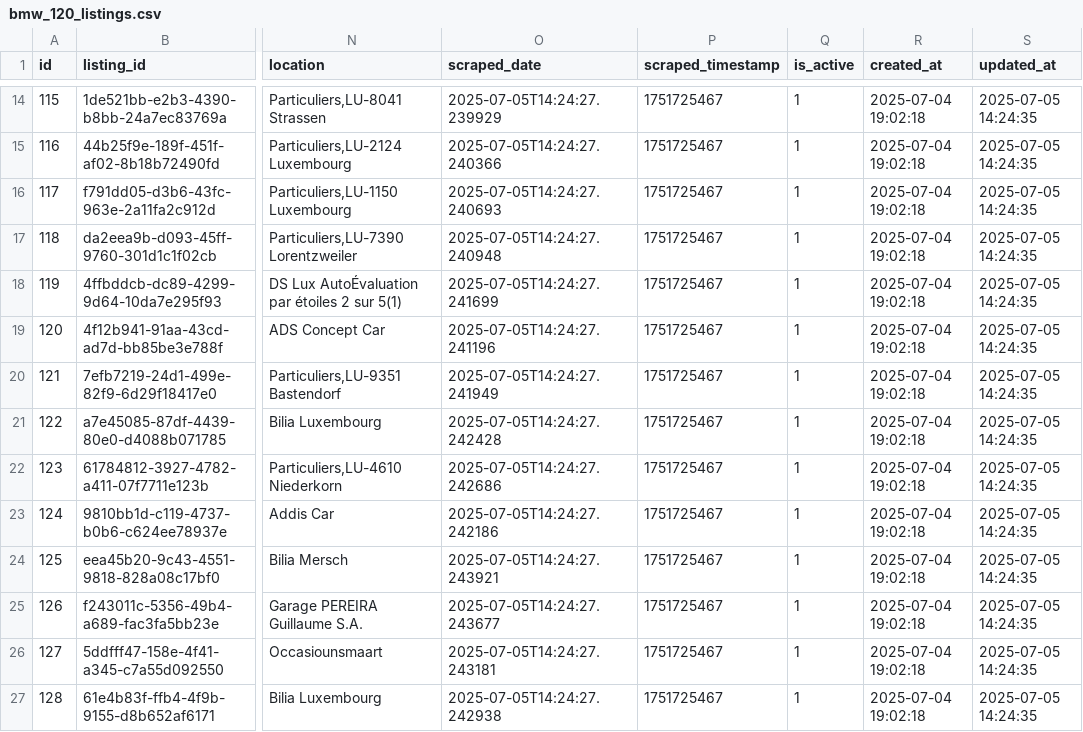
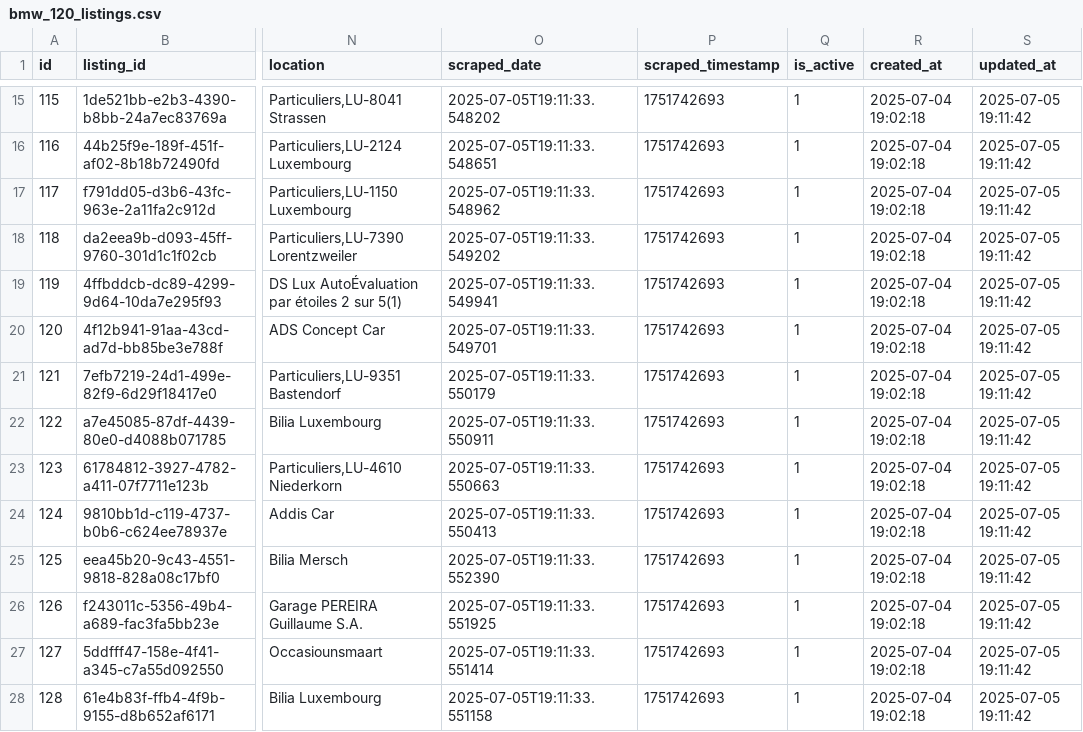
Before and after one commit to masterries/AutoAnalyse, a CSV file: scrapper/data/bmw_120_listings.csv, drawn as a sheet; only a part is shown, gaps mark what is left out; addresses are those after the commit; the diff covers the shown part only; the diff names each change by its address in the sheet, - before the commit and + after, or states it on an @@ line.

```diff
--- a/scrapper/data/bmw_120_listings.csv
+++ b/scrapper/data/bmw_120_listings.csv
-O15 (scraped_date): 2025-07-05T14:24:27.239929
+O15 (scraped_date): 2025-07-05T19:11:33.548202
-P15:P28 (scraped_timestamp): 1751725467
+P15:P28 (scraped_timestamp): 1751742693
-S15:S28 (updated_at): 2025-07-05 14:24:35
+S15:S28 (updated_at): 2025-07-05 19:11:42
-O16 (scraped_date): 2025-07-05T14:24:27.240366
+O16 (scraped_date): 2025-07-05T19:11:33.548651
-O17 (scraped_date): 2025-07-05T14:24:27.240693
+O17 (scraped_date): 2025-07-05T19:11:33.548962
-O18 (scraped_date): 2025-07-05T14:24:27.240948
+O18 (scraped_date): 2025-07-05T19:11:33.549202
-O19 (scraped_date): 2025-07-05T14:24:27.241699
+O19 (scraped_date): 2025-07-05T19:11:33.549941
-O20 (scraped_date): 2025-07-05T14:24:27.241196
+O20 (scraped_date): 2025-07-05T19:11:33.549701
-O21 (scraped_date): 2025-07-05T14:24:27.241949
+O21 (scraped_date): 2025-07-05T19:11:33.550179
-O22 (scraped_date): 2025-07-05T14:24:27.242428
+O22 (scraped_date): 2025-07-05T19:11:33.550911
-O23 (scraped_date): 2025-07-05T14:24:27.242686
+O23 (scraped_date): 2025-07-05T19:11:33.550663
-O24 (scraped_date): 2025-07-05T14:24:27.242186
+O24 (scraped_date): 2025-07-05T19:11:33.550413
-O25 (scraped_date): 2025-07-05T14:24:27.243921
+O25 (scraped_date): 2025-07-05T19:11:33.552390
-O26 (scraped_date): 2025-07-05T14:24:27.243677
+O26 (scraped_date): 2025-07-05T19:11:33.551925
-O27 (scraped_date): 2025-07-05T14:24:27.243181
+O27 (scraped_date): 2025-07-05T19:11:33.551414
-O28 (scraped_date): 2025-07-05T14:24:27.242938
+O28 (scraped_date): 2025-07-05T19:11:33.551158
```
Also changed, not shown: 2 added rows, 1 removed row and 51 edited cells elsewhere in this file, scrapper/data/audi_a1_listings.csv, scrapper/data/bmw_330_listings.csv, 36 other files.
